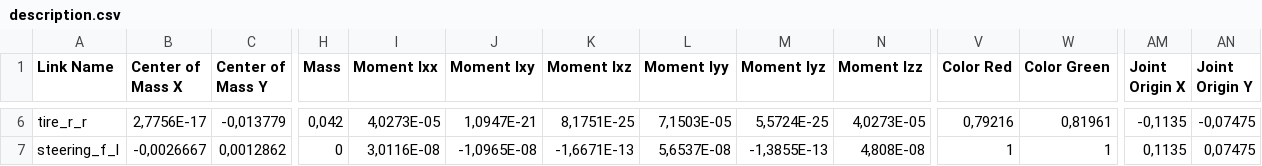
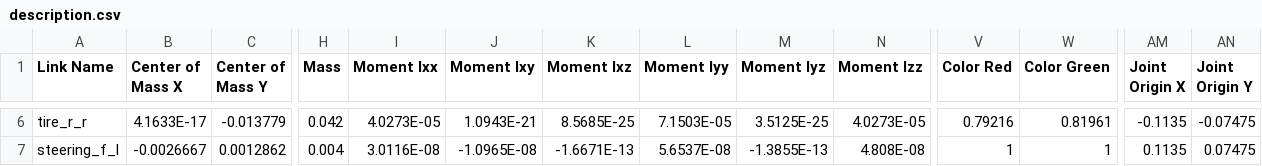
Before and after one commit to Mekala02/mekalacarR1, a CSV file: ros_ws/src/description/urdf/description.csv, drawn as a sheet; only a part is shown, gaps mark what is left out; the diff covers the shown part only; the diff names each change by its address in the sheet, - before the commit and + after, or states it on an @@ line.

```diff
--- a/ros_ws/src/description/urdf/description.csv
+++ b/ros_ws/src/description/urdf/description.csv
-B6 (Center of Mass X): 2,7756E-17
+B6 (Center of Mass X): 4.1633E-17
-C6 (Center of Mass Y): -0,013779
+C6 (Center of Mass Y): -0.013779
-H6 (Mass): 0,042
+H6 (Mass): 0.042
-I6 (Moment Ixx): 4,0273E-05
+I6 (Moment Ixx): 4.0273E-05
-J6 (Moment Ixy): 1,0947E-21
+J6 (Moment Ixy): 1.0943E-21
-K6 (Moment Ixz): 8,1751E-25
+K6 (Moment Ixz): 8.5685E-25
-L6 (Moment Iyy): 7,1503E-05
+L6 (Moment Iyy): 7.1503E-05
-M6 (Moment Iyz): 5,5724E-25
+M6 (Moment Iyz): 3.5125E-25
-N6 (Moment Izz): 4,0273E-05
+N6 (Moment Izz): 4.0273E-05
-V6 (Color Red): 0,79216
+V6 (Color Red): 0.79216
-W6 (Color Green): 0,81961
+W6 (Color Green): 0.81961
-AM6 (Joint Origin X): -0,1135
+AM6 (Joint Origin X): -0.1135
-AN6 (Joint Origin Y): -0,07475
+AN6 (Joint Origin Y): -0.07475
-B7 (Center of Mass X): -0,0026667
+B7 (Center of Mass X): -0.0026667
-C7 (Center of Mass Y): 0,0012862
+C7 (Center of Mass Y): 0.0012862
-H7 (Mass): 0
+H7 (Mass): 0.004
-I7 (Moment Ixx): 3,0116E-08
+I7 (Moment Ixx): 3.0116E-08
-J7 (Moment Ixy): -1,0965E-08
+J7 (Moment Ixy): -1.0965E-08
-K7 (Moment Ixz): -1,6671E-13
+K7 (Moment Ixz): -1.6671E-13
-L7 (Moment Iyy): 5,6537E-08
+L7 (Moment Iyy): 5.6537E-08
-M7 (Moment Iyz): -1,3855E-13
+M7 (Moment Iyz): -1.3855E-13
-N7 (Moment Izz): 4,808E-08
+N7 (Moment Izz): 4.808E-08
-AM7 (Joint Origin X): 0,1135
+AM7 (Joint Origin X): 0.1135
-AN7 (Joint Origin Y): 0,07475
+AN7 (Joint Origin Y): 0.07475
```
Also changed, not shown: 86 edited cells elsewhere in this file, 2 other files.
